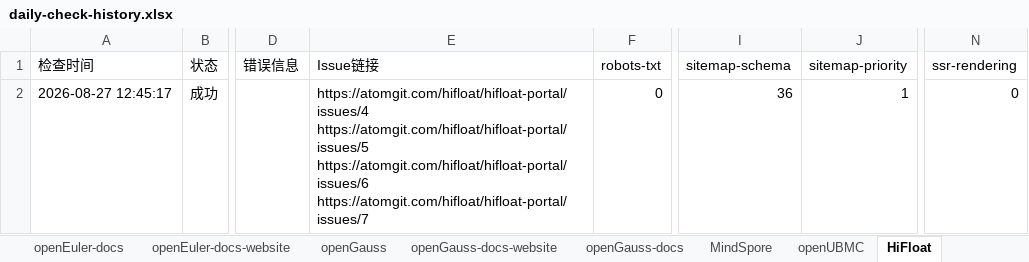
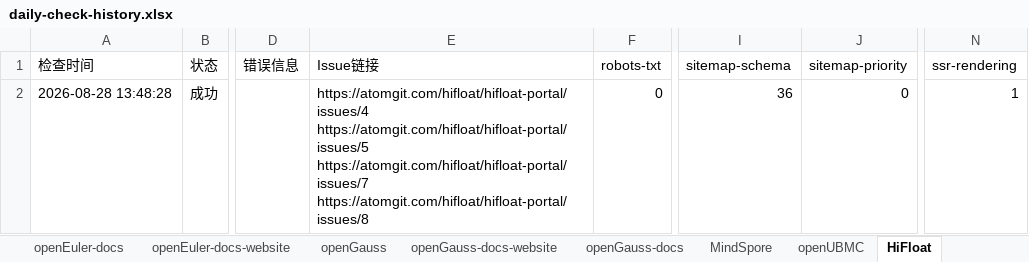
Before and after one commit to opensourceways/daily-check-workflow, an Excel workbook: daily-check-history.xlsx, sheet HiFloat, drawn as a sheet; only a part is shown, gaps mark what is left out; values as stored, in another font and other column widths than the file's, no borders; ↵ is a line break in a cell; the diff names each change by its address in the sheet, - before the commit and + after, or states it on an @@ line.

```diff
--- a/daily-check-history.xlsx (sheet HiFloat)
+++ b/daily-check-history.xlsx (sheet HiFloat)
-A2 (检查时间): 2026-08-27 12:45:17
+A2 (检查时间): 2026-08-28 13:48:28
-E2 (Issue链接): https://atomgit.com/hifloat/hifloat-portal/issues/4 ↵ https://atomgit.com/hifloat/hifloat-portal/issues/5 ↵ https://atomgit.com/hifloat/hifloat-portal/issues/6 ↵ https://atomgit.com/hifloat/hifloat-portal/issues/7
+E2 (Issue链接): https://atomgit.com/hifloat/hifloat-portal/issues/4 ↵ https://atomgit.com/hifloat/hifloat-portal/issues/5 ↵ https://atomgit.com/hifloat/hifloat-portal/issues/7 ↵ https://atomgit.com/hifloat/hifloat-portal/issues/8
-J2 (sitemap-priority): 1
+J2 (sitemap-priority): 0
-N2 (ssr-rendering): 0
+N2 (ssr-rendering): 1
```
Also changed, not shown: sheet openGauss, sheet MindSpore, sheet openEuler, sheet openEuler-docs, sheet openEuler-docs-website, sheet openGauss-docs-website, 2 more sheets.
